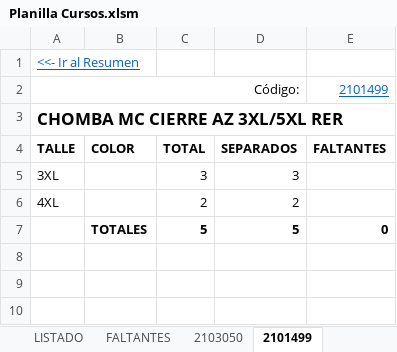
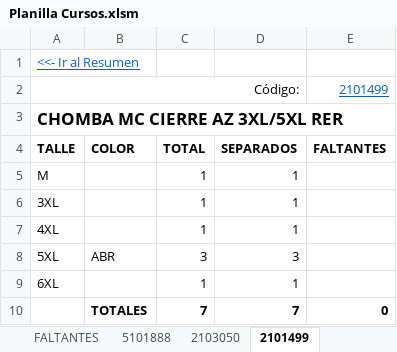
Before and after one commit to edgardoraul/archivos_bat, an Excel workbook: Planilla Cursos.xlsm, sheet 2101499, drawn as a sheet; values as stored, in another font and other column widths than the file's, no borders; removed rows and columns are numbered as before the commit, all else as after; the diff names each change by its address in the sheet, - before the commit and + after, or states it on an @@ line.

```diff
--- a/Planilla Cursos.xlsm (sheet 2101499)
+++ b/Planilla Cursos.xlsm (sheet 2101499)
+sheet tab: 5101888
+row 5: M |  | 1 | 1
-C6 (TOTAL): 3
+C6 (TOTAL): 1
-D6 (SEPARADOS): 3
+D6 (SEPARADOS): 1
-C7 (TOTAL): 2
+C7 (TOTAL): 1
-D7 (SEPARADOS): 2
+D7 (SEPARADOS): 1
-row 7:  | TOTALES | 5 | 5 | 0
+row 8: 5XL | ABR | 3 | 3
+row 9: 6XL |  | 1 | 1
+row 10:  | TOTALES | 7 | 7 | 0
```
Also changed, not shown: sheet LISTADO, sheet FALTANTES, sheet 2103050, formulas that keep their value, charts or pictures, 1 other file.
